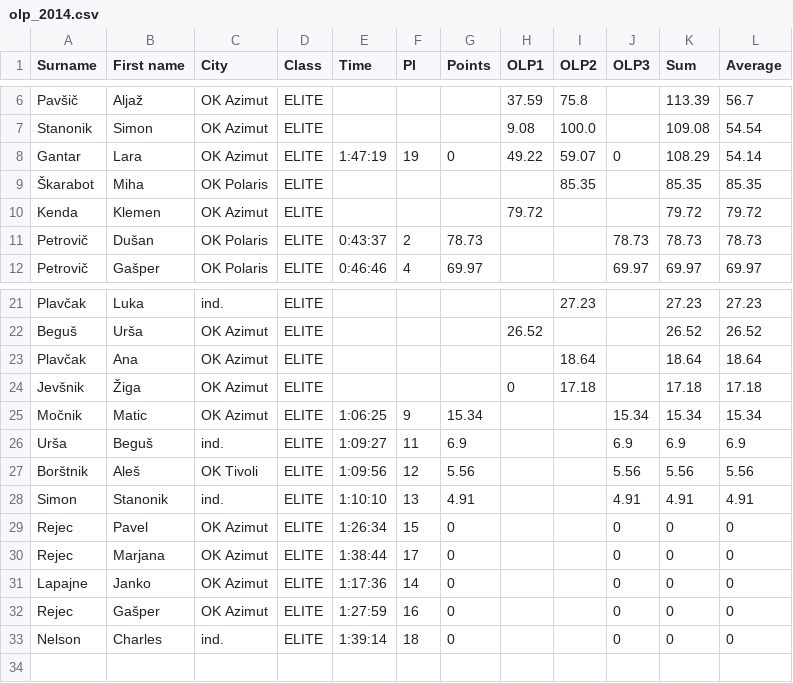
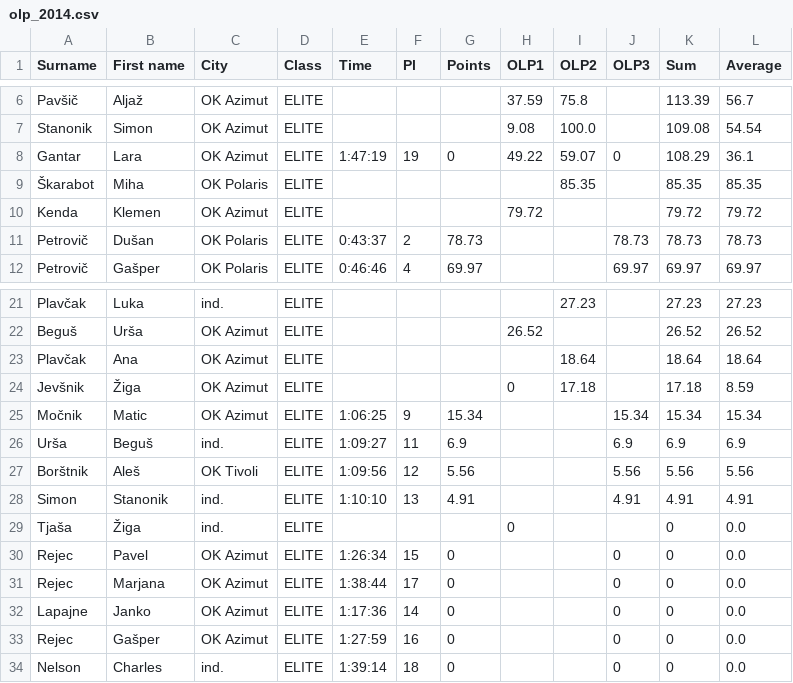
Before and after one commit to klemenkenda/OLP, a CSV file: olp_2014.csv, drawn as a sheet; only a part is shown, gaps mark what is left out.

```diff
--- a/olp_2014.csv
+++ b/olp_2014.csv
@@ -7,3 +7,3 @@ Pavšič;Aljaž;OK Azimut;ELITE;;;;37.59;75.8;;113.39;56.7
 Stanonik;Simon;OK Azimut;ELITE;;;;9.08;100.0;;109.08;54.54
-Gantar;Lara;OK Azimut;ELITE;1:47:19;19;0;49.22;59.07;0;108.29;54.14
+Gantar;Lara;OK Azimut;ELITE;1:47:19;19;0;49.22;59.07;0;108.29;36.1
 Škarabot;Miha;OK Polaris;ELITE;;;;;85.35;;85.35;85.35
@@ -23,3 +23,3 @@ Beguš;Urša;OK Azimut;ELITE;;;;26.52;;;26.52;26.52
 Plavčak;Ana;OK Azimut;ELITE;;;;;18.64;;18.64;18.64
-Jevšnik;Žiga;OK Azimut;ELITE;;;;0;17.18;;17.18;17.18
+Jevšnik;Žiga;OK Azimut;ELITE;;;;0;17.18;;17.18;8.59
 Močnik;Matic;OK Azimut;ELITE;1:06:25;9;15.34;;;15.34;15.34;15.34
@@ -28,6 +28,7 @@ Borštnik;Aleš;OK Tivoli;ELITE;1:09:56;12;5.56;;;5.56;5.56;5.56
 Simon;Stanonik;ind.;ELITE;1:10:10;13;4.91;;;4.91;4.91;4.91
-Rejec;Pavel;OK Azimut;ELITE;1:26:34;15;0;;;0;0;0
-Rejec;Marjana;OK Azimut;ELITE;1:38:44;17;0;;;0;0;0
-Lapajne;Janko;OK Azimut;ELITE;1:17:36;14;0;;;0;0;0
-Rejec;Gašper;OK Azimut;ELITE;1:27:59;16;0;;;0;0;0
-Nelson;Charles;ind.;ELITE;1:39:14;18;0;;;0;0;0
+Tjaša;Žiga;ind.;ELITE;;;;0;;;0;0.0
+Rejec;Pavel;OK Azimut;ELITE;1:26:34;15;0;;;0;0;0.0
+Rejec;Marjana;OK Azimut;ELITE;1:38:44;17;0;;;0;0;0.0
+Lapajne;Janko;OK Azimut;ELITE;1:17:36;14;0;;;0;0;0.0
+Rejec;Gašper;OK Azimut;ELITE;1:27:59;16;0;;;0;0;0.0
+Nelson;Charles;ind.;ELITE;1:39:14;18;0;;;0;0;0.0
```
Also changed, not shown: 1 other file.
